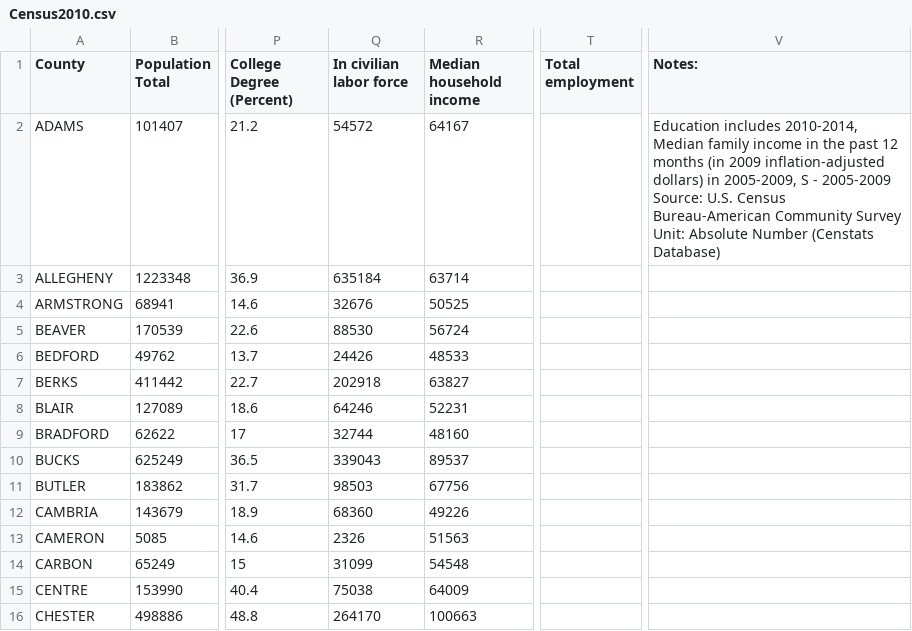
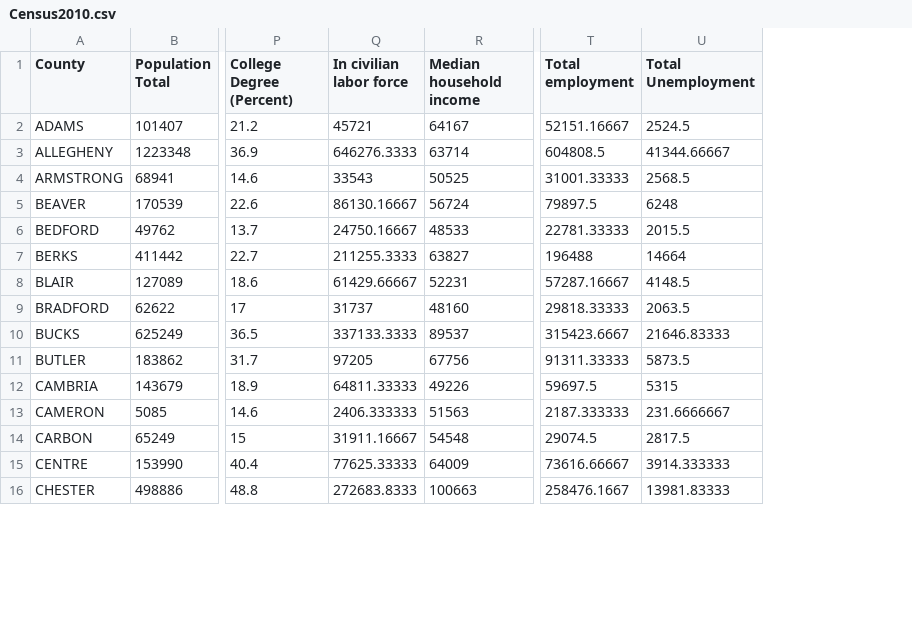
Before and after one commit to mpalko/PASF2016, a CSV file: data/Census2010.csv, drawn as a sheet; only a part is shown, gaps mark what is left out; removed rows and columns are numbered as before the commit, all else as after; ↵ is a line break in a cell; the diff covers the shown part only; the diff names each change by its address in the sheet, - before the commit and + after, or states it on an @@ line.

```diff
--- a/data/Census2010.csv
+++ b/data/Census2010.csv
+column U (Total Unemployment), rows 2-16: 2524.5 | 41344.66667 | 2568.5 | 6248 | 2015.5 | 14664 | 4148.5 | 2063.5 | 21646.83333 | 5873.5 | 5315 | 231.6666667 | 2817.5 | 3914.333333 | 13981.83333
-column V (Notes:), row 2: Education includes 2010-2014, Median family income in the past 12 months (in 2009 inflation-adjusted dollars) in 2005-2009, S - 2005-2009 ↵ Source: U.S. Census Bureau-American Community Survey ↵ Unit: Absolute Number (Censtats Database)
-Q2 (In civilian labor force): 54572
+Q2 (In civilian labor force): 45721
-T2 (Total employment): (empty)
+T2 (Total employment): 52151.16667
-Q3 (In civilian labor force): 635184
+Q3 (In civilian labor force): 646276.3333
-T3 (Total employment): (empty)
+T3 (Total employment): 604808.5
-Q4 (In civilian labor force): 32676
+Q4 (In civilian labor force): 33543
-T4 (Total employment): (empty)
+T4 (Total employment): 31001.33333
-Q5 (In civilian labor force): 88530
+Q5 (In civilian labor force): 86130.16667
-T5 (Total employment): (empty)
+T5 (Total employment): 79897.5
-Q6 (In civilian labor force): 24426
+Q6 (In civilian labor force): 24750.16667
-T6 (Total employment): (empty)
+T6 (Total employment): 22781.33333
-Q7 (In civilian labor force): 202918
+Q7 (In civilian labor force): 211255.3333
-T7 (Total employment): (empty)
+T7 (Total employment): 196488
-Q8 (In civilian labor force): 64246
+Q8 (In civilian labor force): 61429.66667
-T8 (Total employment): (empty)
+T8 (Total employment): 57287.16667
-Q9 (In civilian labor force): 32744
+Q9 (In civilian labor force): 31737
-T9 (Total employment): (empty)
+T9 (Total employment): 29818.33333
-Q10 (In civilian labor force): 339043
+Q10 (In civilian labor force): 337133.3333
-T10 (Total employment): (empty)
+T10 (Total employment): 315423.6667
-Q11 (In civilian labor force): 98503
+Q11 (In civilian labor force): 97205
-T11 (Total employment): (empty)
+T11 (Total employment): 91311.33333
-Q12 (In civilian labor force): 68360
+Q12 (In civilian labor force): 64811.33333
-T12 (Total employment): (empty)
+T12 (Total employment): 59697.5
-Q13 (In civilian labor force): 2326
+Q13 (In civilian labor force): 2406.333333
-T13 (Total employment): (empty)
+T13 (Total employment): 2187.333333
-Q14 (In civilian labor force): 31099
+Q14 (In civilian labor force): 31911.16667
-T14 (Total employment): (empty)
+T14 (Total employment): 29074.5
-Q15 (In civilian labor force): 75038
+Q15 (In civilian labor force): 77625.33333
-T15 (Total employment): (empty)
+T15 (Total employment): 73616.66667
-Q16 (In civilian labor force): 264170
+Q16 (In civilian labor force): 272683.8333
-T16 (Total employment): (empty)
+T16 (Total employment): 258476.1667
```
Also changed, not shown: 104 edited cells elsewhere in this file, data/Census1990.csv, data/Census2000.csv.
